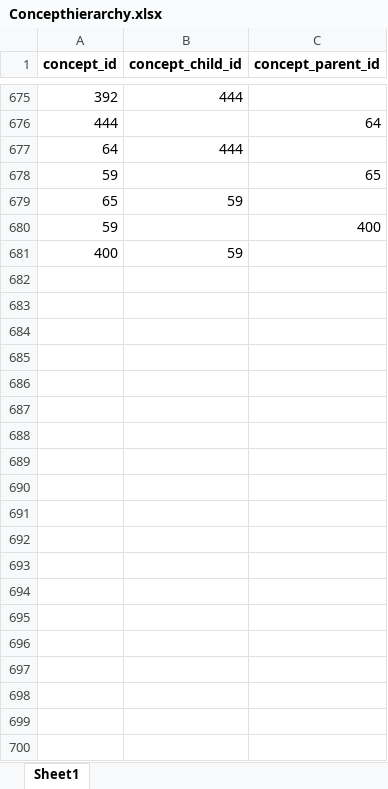
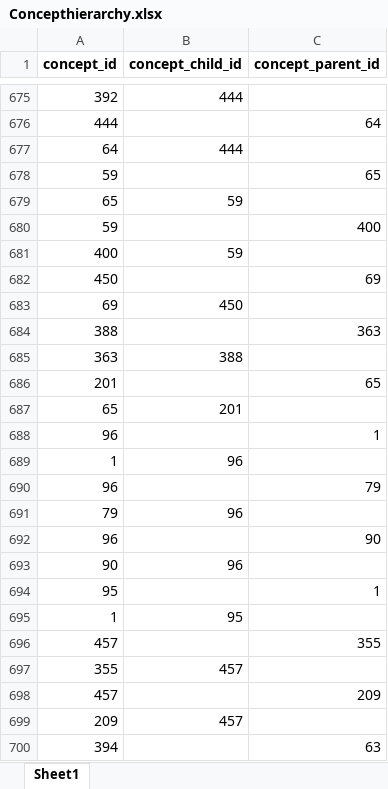
Before and after one commit to clld/grammaticon-data, an Excel workbook: raw/Concepthierarchy.xlsx, sheet Sheet1, drawn as a sheet; only a part is shown, gaps mark what is left out; values as stored, in another font and other column widths than the file's, no borders; the diff covers the shown part only; the diff names each change by its address in the sheet, - before the commit and + after, or states it on an @@ line.

```diff
--- a/raw/Concepthierarchy.xlsx (sheet Sheet1)
+++ b/raw/Concepthierarchy.xlsx (sheet Sheet1)
+row 682: 450 |  | 69
+row 683: 69 | 450
+row 684: 388 |  | 363
+row 685: 363 | 388
+row 686: 201 |  | 65
+row 687: 65 | 201
+row 688: 96 |  | 1
+row 689: 1 | 96
+row 690: 96 |  | 79
+row 691: 79 | 96
+row 692: 96 |  | 90
+row 693: 90 | 96
+row 694: 95 |  | 1
+row 695: 1 | 95
+row 696: 457 |  | 355
+row 697: 355 | 457
+row 698: 457 |  | 209
+row 699: 209 | 457
+row 700: 394 |  | 63
```
Also changed, not shown: 13 added rows elsewhere in this sheet, raw/Concepts.xlsx, raw/Concepts_metafeatures.xlsx, 9 other files.
